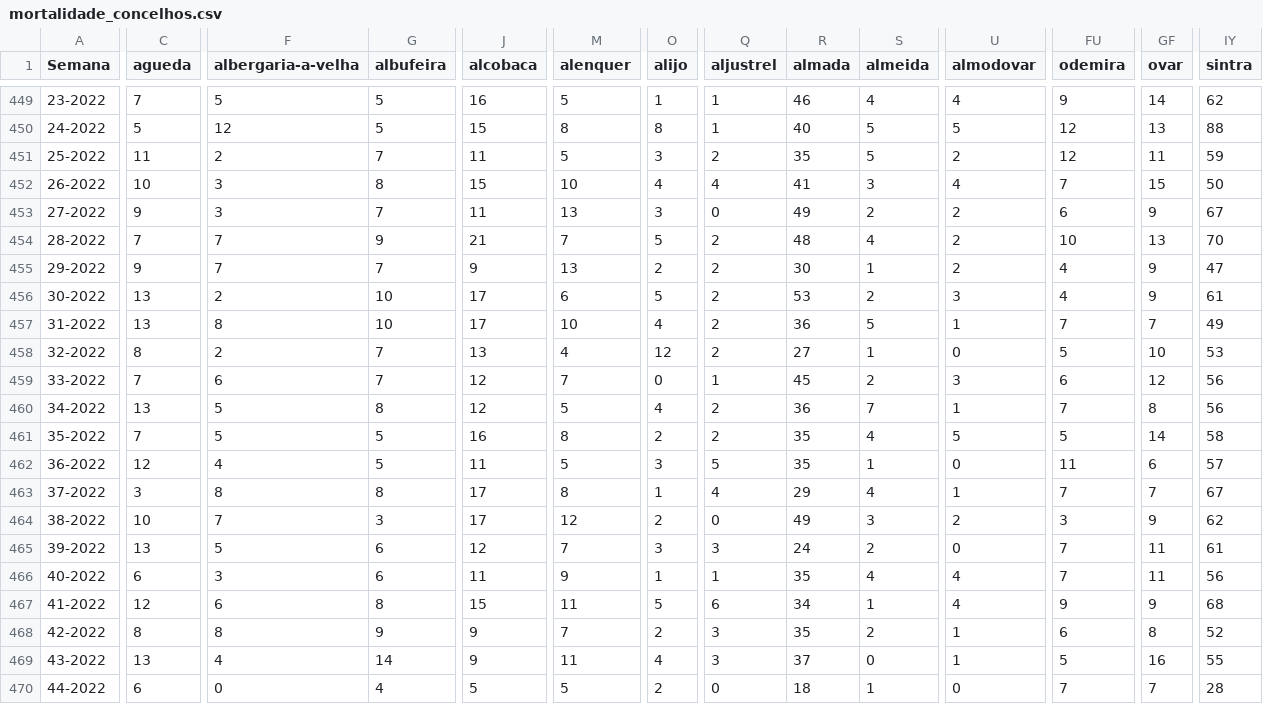
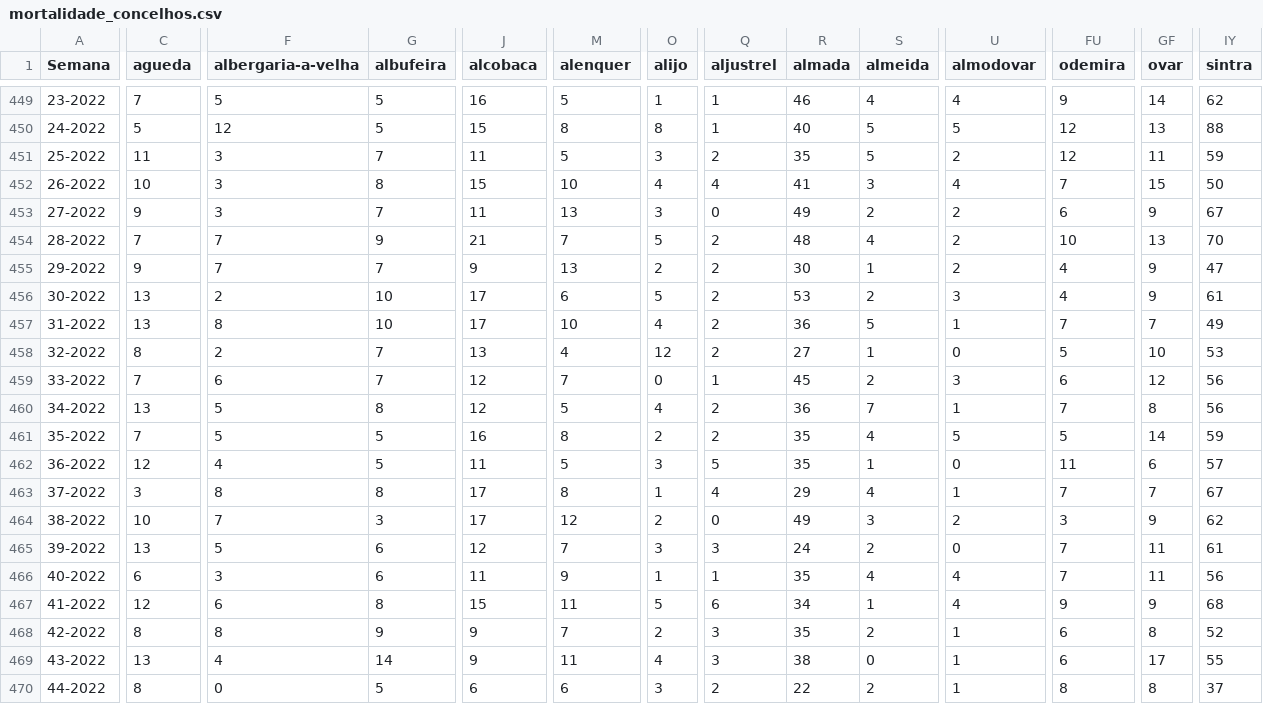
Before and after one commit to dssg-pt/dados-SICOeVM, a CSV file: mortalidade_concelhos.csv, drawn as a sheet; only a part is shown, gaps mark what is left out; the diff covers the shown part only; the diff names each change by its address in the sheet, - before the commit and + after, or states it on an @@ line.

```diff
--- a/mortalidade_concelhos.csv
+++ b/mortalidade_concelhos.csv
-F451 (albergaria-a-velha): 2
+F451 (albergaria-a-velha): 3
-IY461 (sintra): 58
+IY461 (sintra): 59
-R469 (almada): 37
+R469 (almada): 38
-FU469 (odemira): 5
+FU469 (odemira): 6
-GF469 (ovar): 16
+GF469 (ovar): 17
-C470 (agueda): 6
+C470 (agueda): 8
-G470 (albufeira): 4
+G470 (albufeira): 5
-J470 (alcobaca): 5
+J470 (alcobaca): 6
-M470 (alenquer): 5
+M470 (alenquer): 6
-O470 (alijo): 2
+O470 (alijo): 3
-Q470 (aljustrel): 0
+Q470 (aljustrel): 2
-R470 (almada): 18
+R470 (almada): 22
-S470 (almeida): 1
+S470 (almeida): 2
-U470 (almodovar): 0
+U470 (almodovar): 1
-FU470 (odemira): 7
+FU470 (odemira): 8
-GF470 (ovar): 7
+GF470 (ovar): 8
-IY470 (sintra): 28
+IY470 (sintra): 37
```
Also changed, not shown: 138 edited cells elsewhere in this file, 3 other files.
